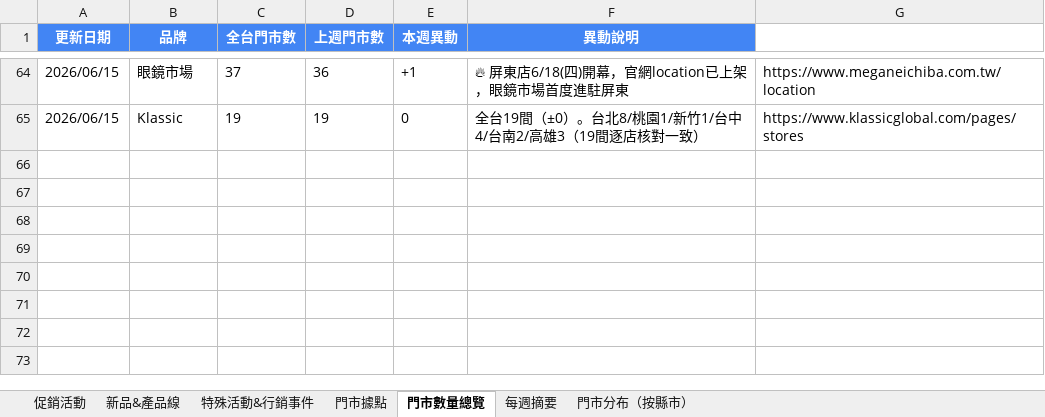
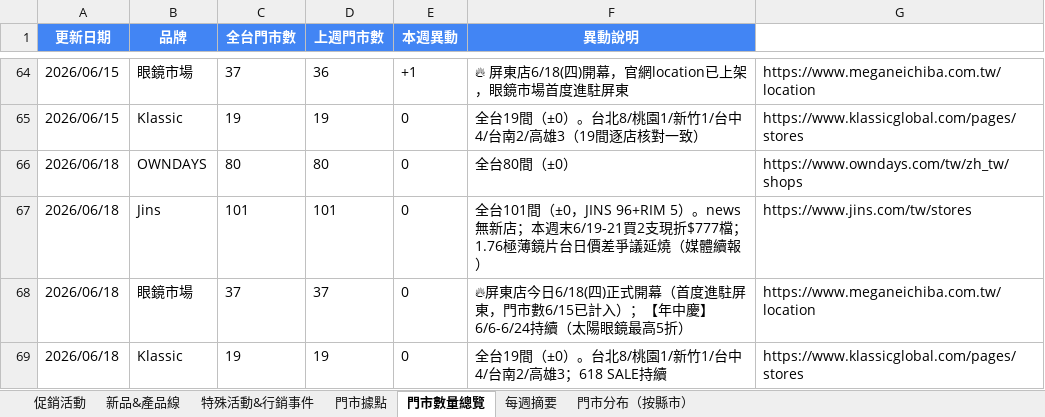
Before and after one commit to howard0820/OD-competitor, an Excel workbook: 競爭對手追蹤.xlsx, sheet 門市數量總覽, drawn as a sheet; only a part is shown, gaps mark what is left out; values as stored, in another font and other column widths than the file's, no borders; the diff names each change by its address in the sheet, - before the commit and + after, or states it on an @@ line.

```diff
--- a/競爭對手追蹤.xlsx (sheet 門市數量總覽)
+++ b/競爭對手追蹤.xlsx (sheet 門市數量總覽)
+row 66: 2026/06/18 | OWNDAYS | 80 | 80 | 0 | 全台80間（±0） | https://www.owndays.com/tw/zh_tw/shops
+row 67: 2026/06/18 | Jins | 101 | 101 | 0 | 全台101間（±0，JINS 96+RIM 5）。news無新店；本週末6/19-21買2支現折$777檔；1.76極薄鏡片台日價差爭議延燒（媒體續報） | https://www.jins.com/tw/stores
+row 68: 2026/06/18 | 眼鏡市場 | 37 | 37 | 0 | 🔥屏東店今日6/18(四)正式開幕（首度進駐屏東，門市數6/15已計入）；【年中慶】6/6-6/24持續（太陽眼鏡最高5折） | https://www.meganeichiba.com.tw/location
+row 69: 2026/06/18 | Klassic | 19 | 19 | 0 | 全台19間（±0）。台北8/桃園1/新竹1/台中4/台南2/高雄3；618 SALE持續 | https://www.klassicglobal.com/pages/stores
```
Also changed, not shown: sheet 促銷活動, sheet 門市據點, sheet 每週摘要, sheet 門市分布（按縣市）, 3 other files.
